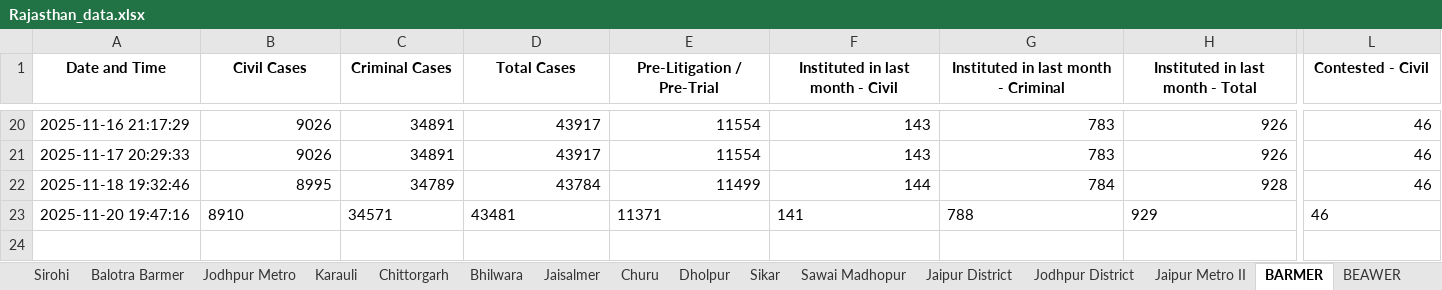
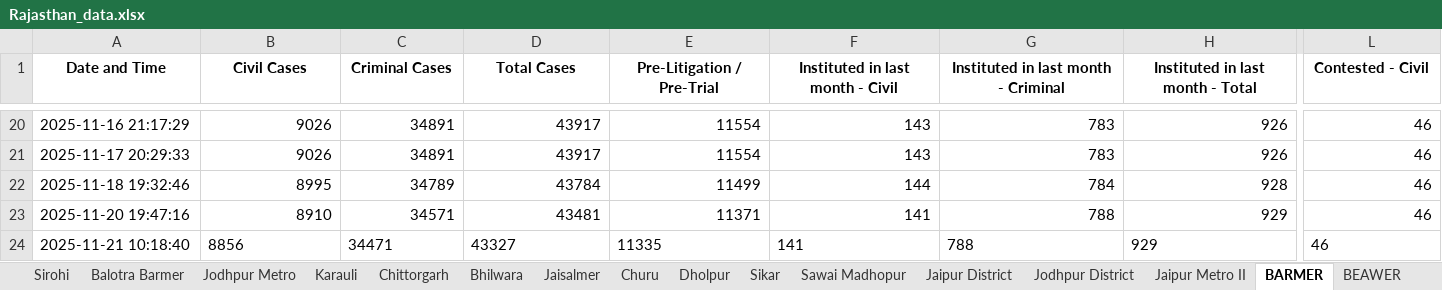
Before and after one commit to Kashi324744/NJDG-Data-Extration-and-Analysis, an Excel workbook: rajasthan_scripts/Rajasthan_data.xlsx, sheet BARMER, drawn as a sheet; only a part is shown, gaps mark what is left out; values as stored, in another font and other column widths than the file's, no borders; rows hold the shown columns only; the diff covers the shown part only; the diff names each change by its address in the sheet, - before the commit and + after, or states it on an @@ line.

```diff
--- a/rajasthan_scripts/Rajasthan_data.xlsx (sheet BARMER)
+++ b/rajasthan_scripts/Rajasthan_data.xlsx (sheet BARMER)
-B23:H23 alignment: left
+B23:H23 alignment: right
-L23 alignment: left
+L23 alignment: right
+row 24: 2025-11-21 10:18:40 | 8856 | 34471 | 43327 | 11335 | 141 | 788 | 929 | 46
```
Also changed, not shown: cell formats elsewhere in this sheet, sheet SALUMBER, sheet PHALODI, sheet DIDWANA KUCHAMAN, sheet DEEG, sheet KHAIRTAL TIJARA, sheet BEAWER, 36 more sheets, data_collection_scripts/States.xlsx.
